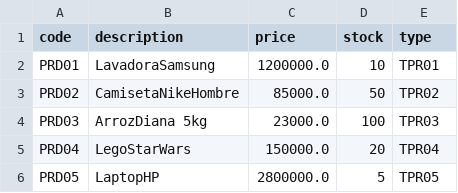
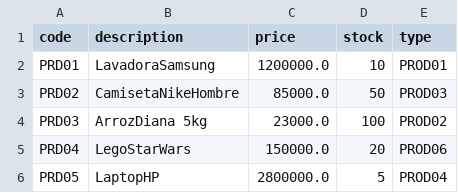
Before and after one commit to juanmontes2/poyect, a CSV file: src/main/resources/products.csv, drawn as a sheet.

```diff
--- a/src/main/resources/products.csv
+++ b/src/main/resources/products.csv
@@ -1,6 +1,6 @@
 code,description,price,stock,type
-PRD01,LavadoraSamsung,1200000.0,10,TPR01
-PRD02,CamisetaNikeHombre,85000.0,50,TPR02
-PRD03,ArrozDiana 5kg,23000.0,100,TPR03
-PRD04,LegoStarWars,150000.0,20,TPR04
-PRD05,LaptopHP,2800000.0,5,TPR05
+PRD01,LavadoraSamsung,1200000.0,10,PROD01
+PRD02,CamisetaNikeHombre,85000.0,50,PROD03
+PRD03,ArrozDiana 5kg,23000.0,100,PROD02
+PRD04,LegoStarWars,150000.0,20,PROD06
+PRD05,LaptopHP,2800000.0,5,PROD04
```
Also changed, not shown: 25 other files.
